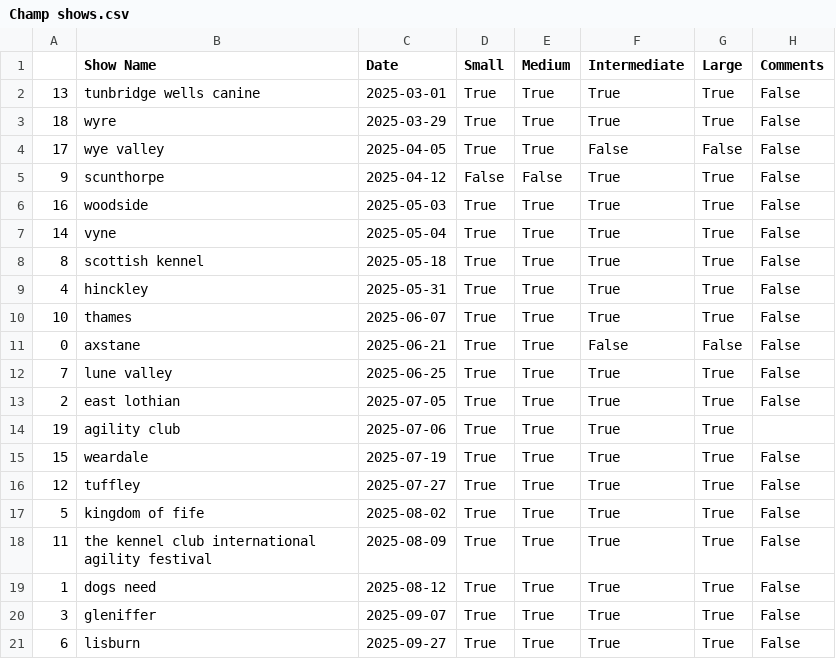
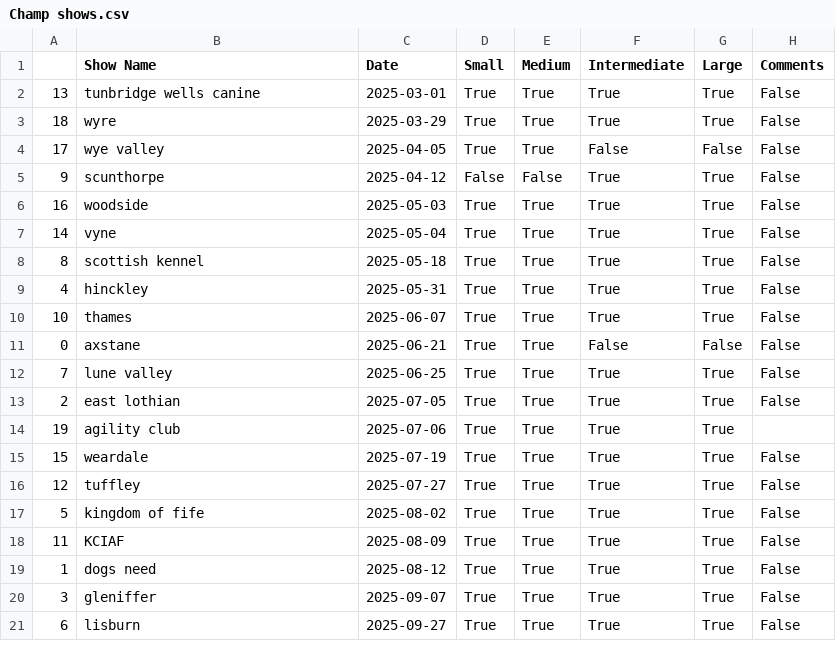
Before and after one commit to RoryTidmarsh/Championship-Finals, a CSV file: Champ shows.csv, drawn as a sheet.

Commit message:
Update Champ shows.csv
KCIAF

Signed-off-by: Rory Tidmarsh <151524572+RoryTidmarsh@users.noreply.github.com>

```diff
--- a/Champ shows.csv
+++ b/Champ shows.csv
@@ -17,3 +17,3 @@
 5,kingdom of fife,2025-08-02,True,True,True,True,False
-11,the kennel club international agility festival,2025-08-09,True,True,True,True,False
+11,KCIAF,2025-08-09,True,True,True,True,False
 1,dogs need,2025-08-12,True,True,True,True,False
```
